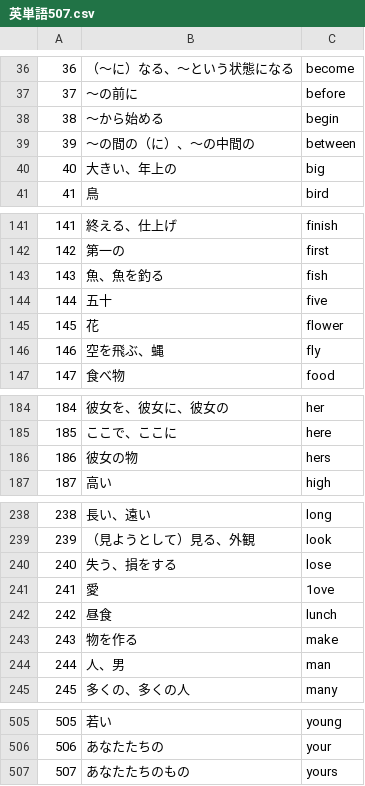
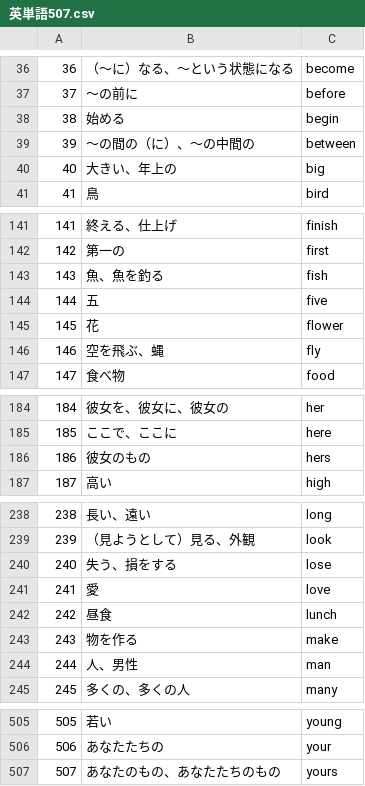
Before and after one commit to kentasaito/mondai_data, a CSV file: 英語/英単語507.csv, drawn as a sheet; only a part is shown, gaps mark what is left out.

Commit message:
英語/英単語507の修正

```diff
--- a/英語/英単語507.csv
+++ b/英語/英単語507.csv
@@ -37,3 +37,3 @@
 37,～の前に,before
-38,～から始める,begin
+38,始める,begin
 39,～の間の（に）、～の中間の,between
@@ -143,3 +143,3 @@
 143,魚、魚を釣る,fish
-144,五十,five
+144,五,five
 145,花,flower
@@ -185,3 +185,3 @@
 185,ここで、ここに,here
-186,彼女の物,hers
+186,彼女のもの,hers
 187,高い,high
@@ -240,6 +240,6 @@
 240,失う、損をする,lose
-241,愛,1ove
+241,愛,love
 242,昼食,lunch
 243,物を作る,make
-244,人、男,man
+244,人、男性,man
 245,多くの、多くの人,many
@@ -506,2 +506,2 @@
 506,あなたたちの,your
-507,あなたたちのもの,yours
+507,あなたのもの、あなたたちのもの,yours
```
